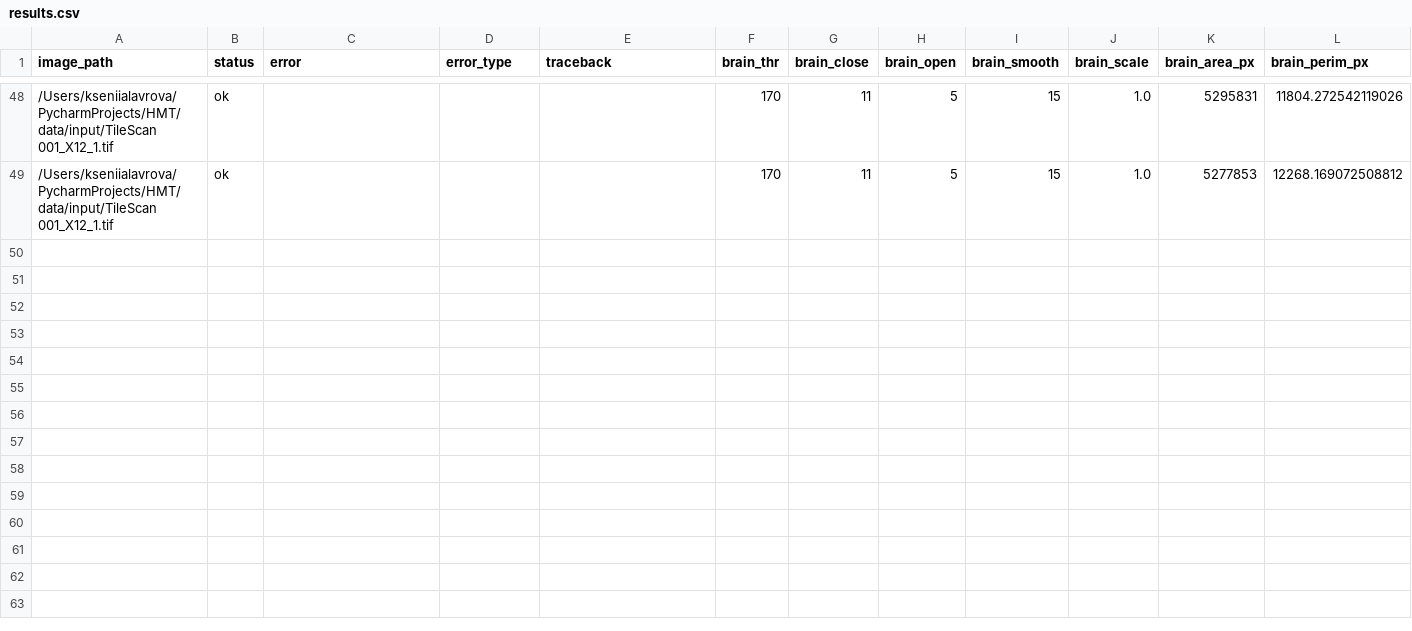
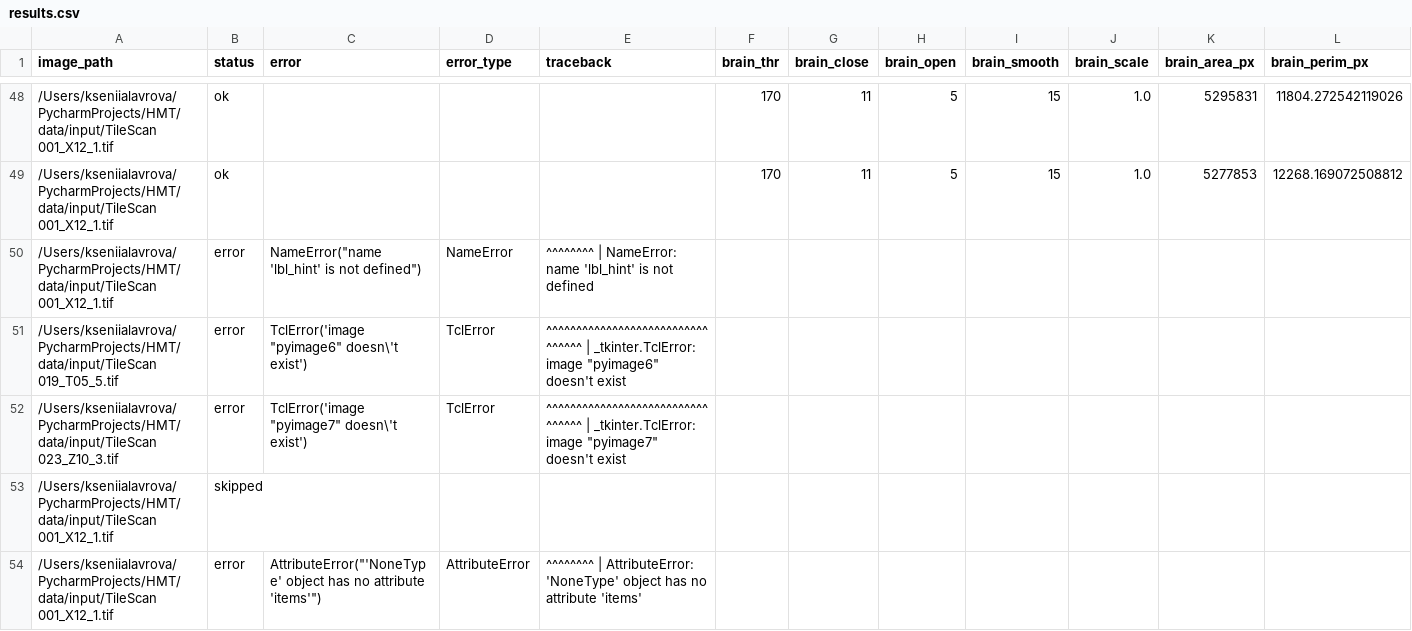
Before and after one commit to Myranl/hmt, a CSV file: data/output/results.csv, drawn as a sheet; only a part is shown, gaps mark what is left out; rows hold the shown columns only; the diff names each change by its address in the sheet, - before the commit and + after, or states it on an @@ line.

```diff
--- a/data/output/results.csv
+++ b/data/output/results.csv
+row 50: /Users/kseniialavrova/PycharmProjects/HMT/data/input/TileScan 001_X12_1.tif | error | NameError("name 'lbl_hint' is not defined") | NameError | ^^^^^^^^ | NameError: name 'lbl_hint' is not defined
+row 51: /Users/kseniialavrova/PycharmProjects/HMT/data/input/TileScan 019_T05_5.tif | error | TclError('image "pyimage6" doesn\'t exist') | TclError | ^^^^^^^^^^^^^^^^^^^^^^^^^^^^^^^^^ | _tkinter.TclError: image "pyimage6" doesn't exist
+row 52: /Users/kseniialavrova/PycharmProjects/HMT/data/input/TileScan 023_Z10_3.tif | error | TclError('image "pyimage7" doesn\'t exist') | TclError | ^^^^^^^^^^^^^^^^^^^^^^^^^^^^^^^^^ | _tkinter.TclError: image "pyimage7" doesn't exist
+row 53: /Users/kseniialavrova/PycharmProjects/HMT/data/input/TileScan 001_X12_1.tif | skipped
+row 54: /Users/kseniialavrova/PycharmProjects/HMT/data/input/TileScan 001_X12_1.tif | error | AttributeError("'NoneType' object has no attribute 'items'") | AttributeError | ^^^^^^^^ | AttributeError: 'NoneType' object has no attribute 'items'
```
Also changed, not shown: 9 other files.
